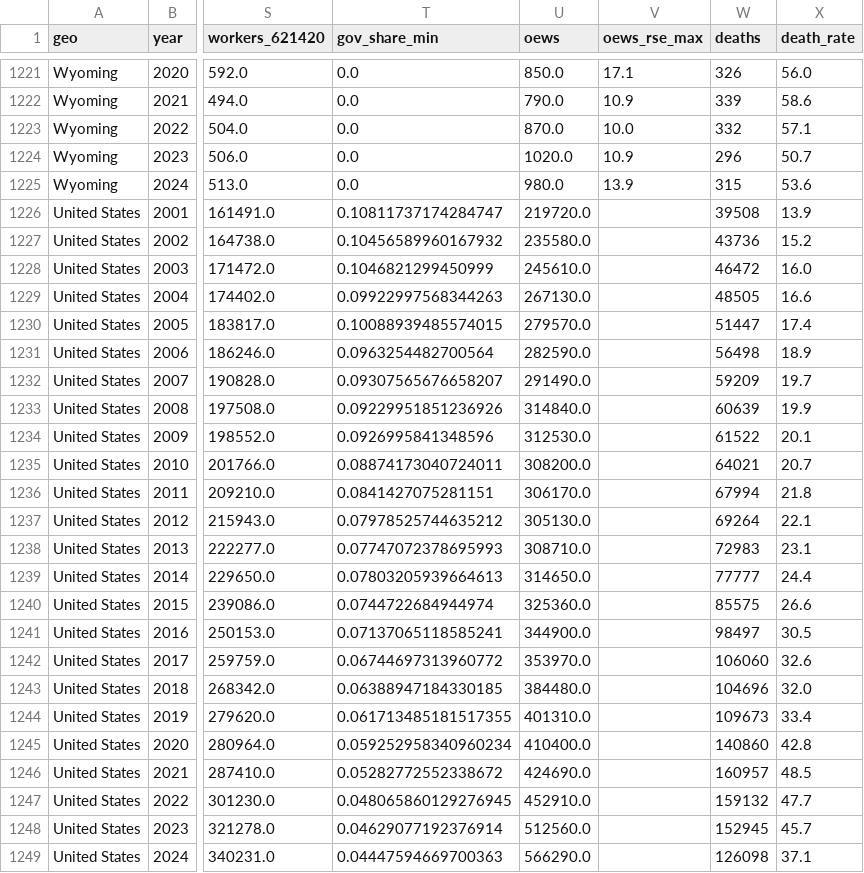
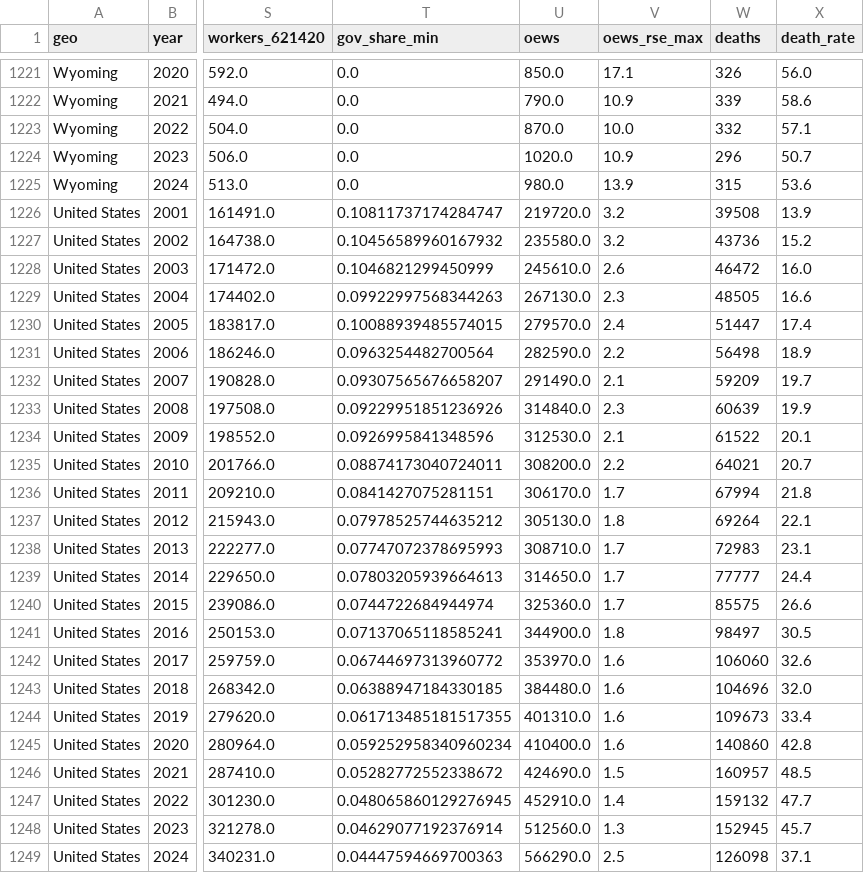
Before and after one commit to Data4ThePeople/SUD_V3, a CSV file: data/build/panel.csv, drawn as a sheet; only a part is shown, gaps mark what is left out; the diff names each change by its address in the sheet, - before the commit and + after, or states it on an @@ line.

```diff
--- a/data/build/panel.csv
+++ b/data/build/panel.csv
-V1226:V1227 (oews_rse_max): (empty)
+V1226:V1227 (oews_rse_max): 3.2
-V1228 (oews_rse_max): (empty)
+V1228 (oews_rse_max): 2.6
-V1229 (oews_rse_max): (empty)
+V1229 (oews_rse_max): 2.3
-V1230 (oews_rse_max): (empty)
+V1230 (oews_rse_max): 2.4
-V1231 (oews_rse_max): (empty)
+V1231 (oews_rse_max): 2.2
-V1232 (oews_rse_max): (empty)
+V1232 (oews_rse_max): 2.1
-V1233 (oews_rse_max): (empty)
+V1233 (oews_rse_max): 2.3
-V1234 (oews_rse_max): (empty)
+V1234 (oews_rse_max): 2.1
-V1235 (oews_rse_max): (empty)
+V1235 (oews_rse_max): 2.2
-V1236 (oews_rse_max): (empty)
+V1236 (oews_rse_max): 1.7
-V1237 (oews_rse_max): (empty)
+V1237 (oews_rse_max): 1.8
-V1238:V1240 (oews_rse_max): (empty)
+V1238:V1240 (oews_rse_max): 1.7
-V1241 (oews_rse_max): (empty)
+V1241 (oews_rse_max): 1.8
-V1242:V1245 (oews_rse_max): (empty)
+V1242:V1245 (oews_rse_max): 1.6
-V1246 (oews_rse_max): (empty)
+V1246 (oews_rse_max): 1.5
-V1247 (oews_rse_max): (empty)
+V1247 (oews_rse_max): 1.4
-V1248 (oews_rse_max): (empty)
+V1248 (oews_rse_max): 1.3
-V1249 (oews_rse_max): (empty)
+V1249 (oews_rse_max): 2.5
```
Also changed, not shown: data/clean/oews_counselors_sumcheck.csv, 18 other files.
